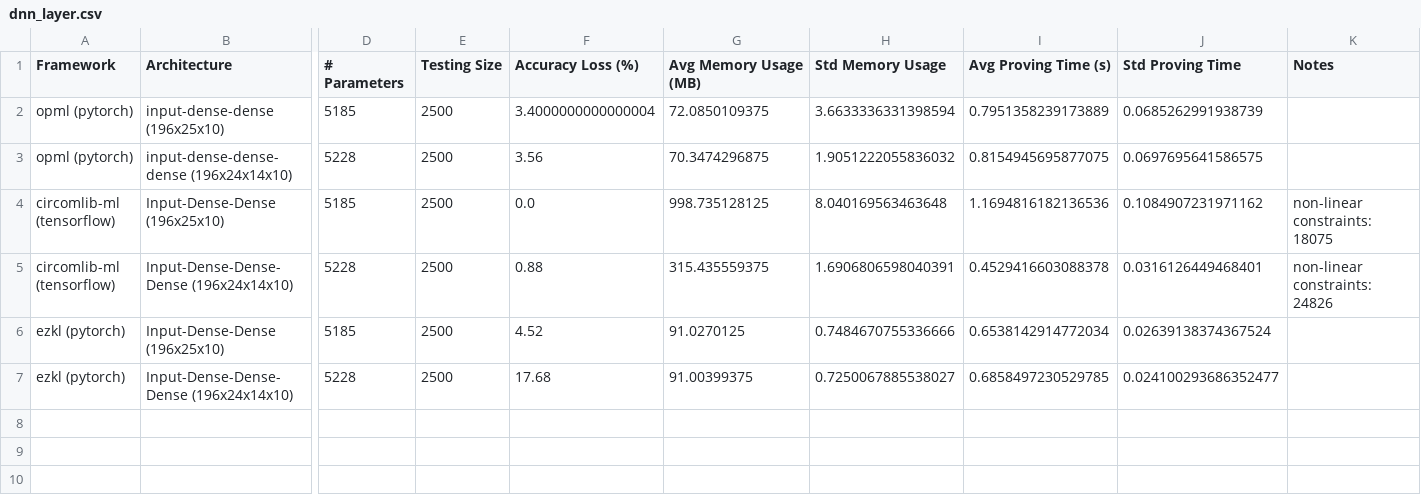
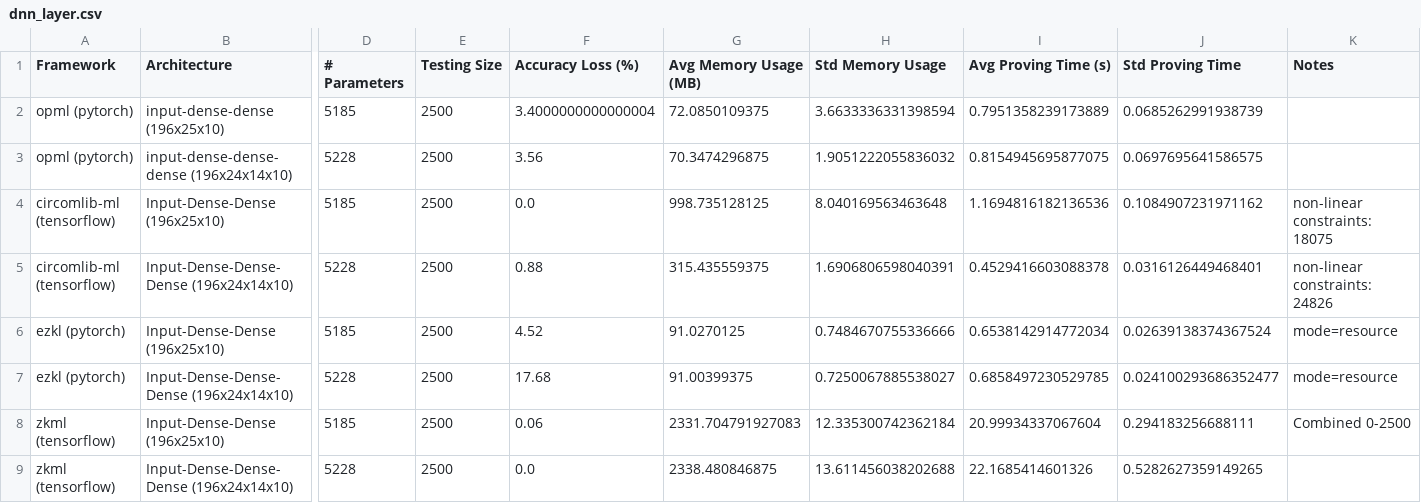
Before and after one commit to Guy1m0/ZKML-Benchmark, a CSV file: benchmarks/dnn_layer.csv, drawn as a sheet; only a part is shown, gaps mark what is left out; rows hold the shown columns only; the diff names each change by its address in the sheet, - before the commit and + after, or states it on an @@ line.

```diff
--- a/benchmarks/dnn_layer.csv
+++ b/benchmarks/dnn_layer.csv
-K6:K7 (Notes): (empty)
+K6:K7 (Notes): mode=resource
+row 8: zkml (tensorflow) | Input-Dense-Dense (196x25x10) | 5185 | 2500 | 0.06 | 2331.704791927083 | 12.335300742362184 | 20.99934337067604 | 0.294183256688111 | Combined 0-2500
+row 9: zkml (tensorflow) | Input-Dense-Dense-Dense (196x24x14x10) | 5228 | 2500 | 0.0 | 2338.480846875 | 13.611456038202688 | 22.1685414601326 | 0.5282627359149265
```
Also changed, not shown: benchmarks/benchmark_results.csv, benchmarks/cnn_dnn.csv, 3 other files.
